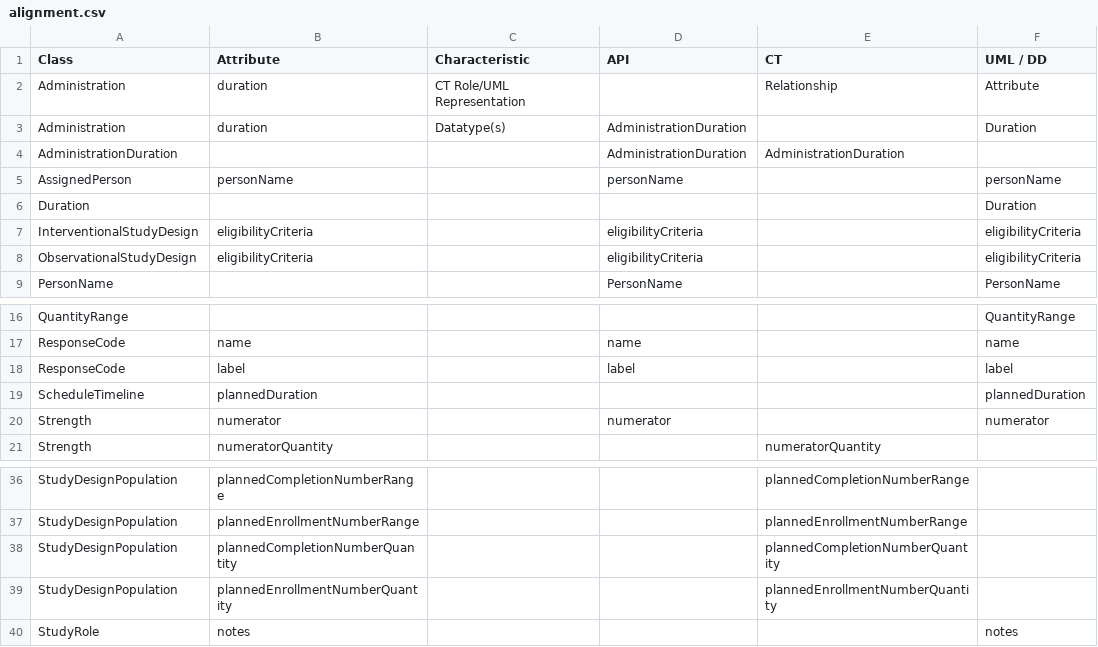
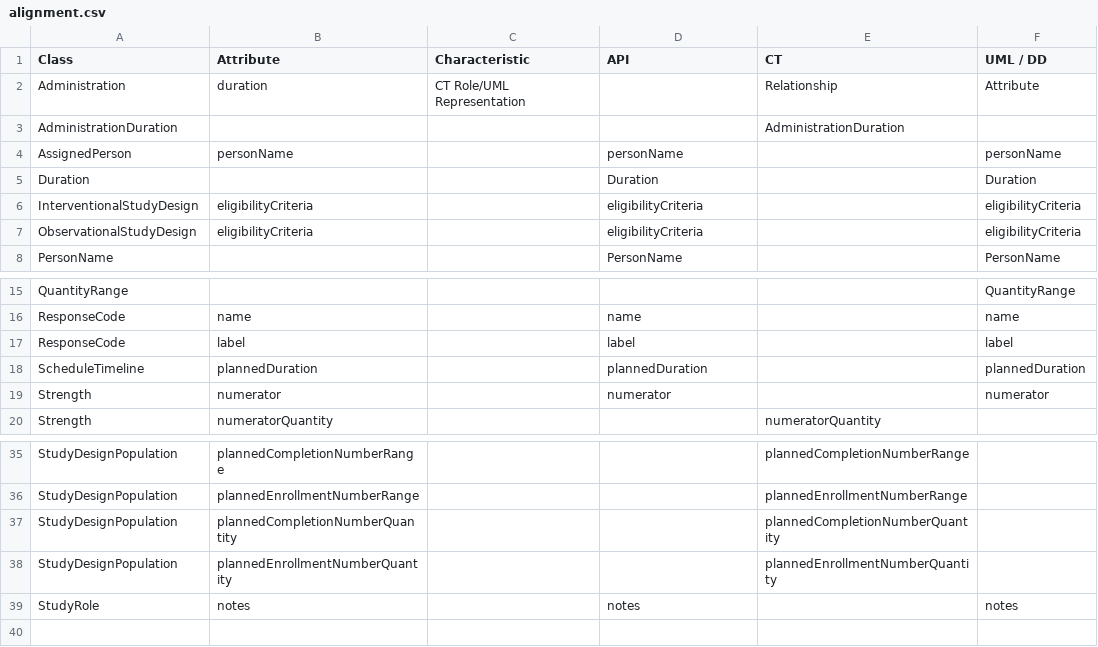
Before and after one commit to cdisc-org/DDF-RA, a CSV file: Deliverables/UML/alignment.csv, drawn as a sheet; only a part is shown, gaps mark what is left out.

```diff
--- a/Deliverables/UML/alignment.csv
+++ b/Deliverables/UML/alignment.csv
@@ -2,6 +2,5 @@ Class,Attribute,Characteristic,API,CT,UML / DD
 Administration,duration,CT Role/UML Representation,,Relationship,Attribute
-Administration,duration,Datatype(s),AdministrationDuration,,Duration
-AdministrationDuration,,,AdministrationDuration,AdministrationDuration,
+AdministrationDuration,,,,AdministrationDuration,
 AssignedPerson,personName,,personName,,personName
-Duration,,,,,Duration
+Duration,,,Duration,,Duration
 InterventionalStudyDesign,eligibilityCriteria,,eligibilityCriteria,,eligibilityCriteria
@@ -18,3 +17,3 @@ ResponseCode,name,,name,,name
 ResponseCode,label,,label,,label
-ScheduleTimeline,plannedDuration,,,,plannedDuration
+ScheduleTimeline,plannedDuration,,plannedDuration,,plannedDuration
 Strength,numerator,,numerator,,numerator
@@ -39,2 +38,2 @@ StudyDesignPopulation,plannedCompletionNumberQuantity,,,plannedCompletionNumberQ
 StudyDesignPopulation,plannedEnrollmentNumberQuantity,,,plannedEnrollmentNumberQuantity,
-StudyRole,notes,,,,notes
+StudyRole,notes,,notes,,notes
```
Also changed, not shown: Deliverables/API/API_DELTA_3-11-1_3-13-0.csv, Deliverables/CT/CT_DELTA_3-11-1_3-13-0.csv, 3 other files.
